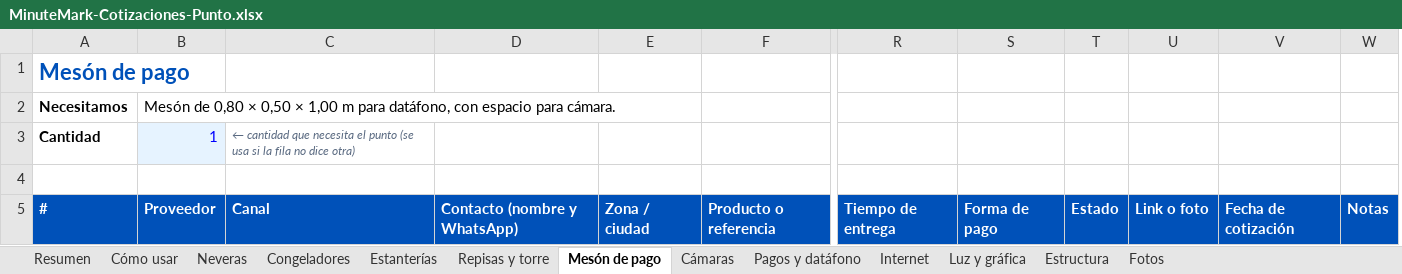
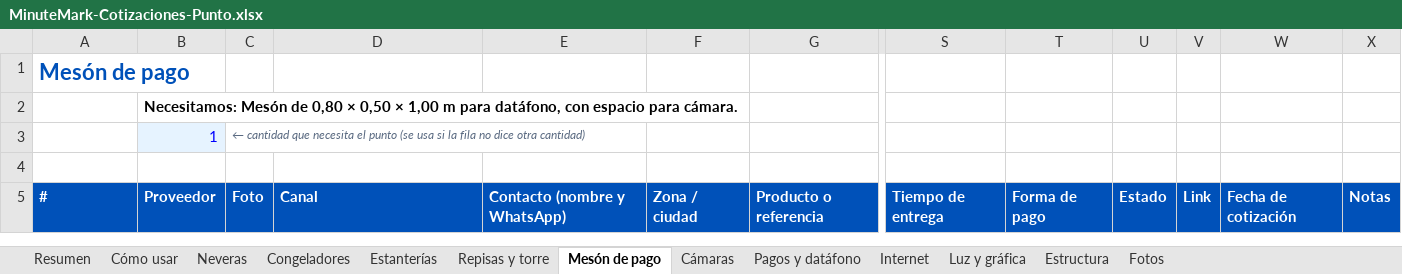
Before and after one commit to simonramirez0267-beep/MinitueMARK, an Excel workbook: cotizaciones/MinuteMark-Cotizaciones-Punto.xlsx, sheet Mesón de pago, drawn as a sheet; only a part is shown, gaps mark what is left out; values as stored, in another font and other column widths than the file's, no borders; removed rows and columns are numbered as before the commit, all else as after; rows hold the shown columns only; the diff names each change by its address in the sheet, - before the commit and + after, or states it on an @@ line.

```diff
--- a/cotizaciones/MinuteMark-Cotizaciones-Punto.xlsx (sheet Mesón de pago)
+++ b/cotizaciones/MinuteMark-Cotizaciones-Punto.xlsx (sheet Mesón de pago)
+column C, row 5: Foto
-column U, row 5: Link o foto
+column V, row 5: Link
-row 2: Necesitamos | Mesón de 0,80 × 0,50 × 1,00 m para datáfono, con espacio para cámara.
-row 3: Cantidad | 1 | ← cantidad que necesita el punto (se usa si la fila no dice otra)
+row 2:  | Necesitamos: Mesón de 0,80 × 0,50 × 1,00 m para datáfono, con espacio para cámara.
+row 3:  | 1 | ← cantidad que necesita el punto (se usa si la fila no dice otra cantidad)
```
Also changed, not shown: sheet Pagos y datáfono, sheet Congeladores, sheet Repisas y torre, sheet Luz y gráfica, sheet Cámaras, sheet Neveras, 4 more sheets, formulas that keep their value, charts or pictures.
